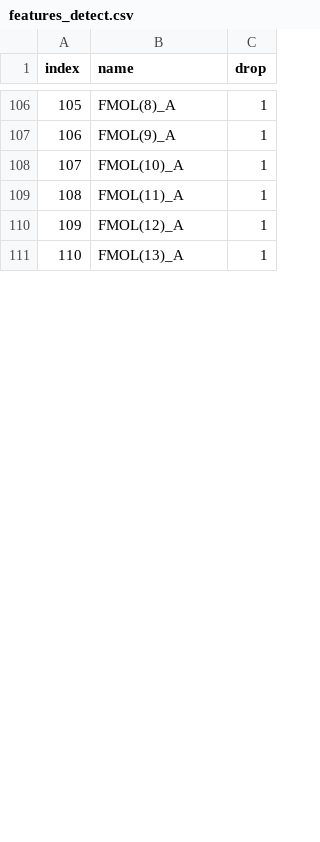
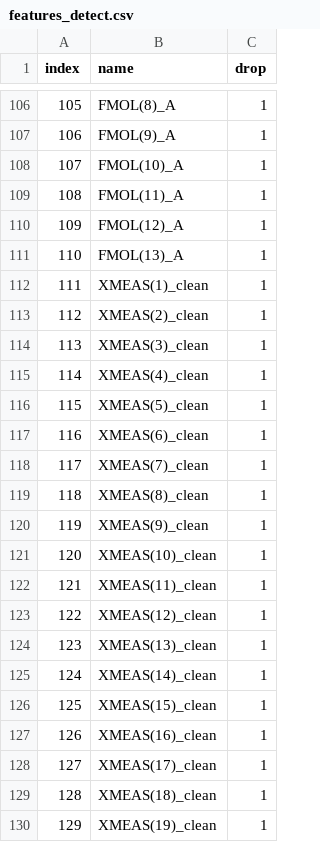
Before and after one commit to iraola/thesis-dataset, a CSV file: features_detect.csv, drawn as a sheet; only a part is shown, gaps mark what is left out; the diff covers the shown part only; the diff names each change by its address in the sheet, - before the commit and + after, or states it on an @@ line.

Commit message:
Ignore composition meas for detection
Changes to be committed:
	modified:   features_detect.csv

```diff
--- a/features_detect.csv
+++ b/features_detect.csv
+row 112: 111 | XMEAS(1)_clean | 1
+row 113: 112 | XMEAS(2)_clean | 1
+row 114: 113 | XMEAS(3)_clean | 1
+row 115: 114 | XMEAS(4)_clean | 1
+row 116: 115 | XMEAS(5)_clean | 1
+row 117: 116 | XMEAS(6)_clean | 1
+row 118: 117 | XMEAS(7)_clean | 1
+row 119: 118 | XMEAS(8)_clean | 1
+row 120: 119 | XMEAS(9)_clean | 1
+row 121: 120 | XMEAS(10)_clean | 1
+row 122: 121 | XMEAS(11)_clean | 1
+row 123: 122 | XMEAS(12)_clean | 1
+row 124: 123 | XMEAS(13)_clean | 1
+row 125: 124 | XMEAS(14)_clean | 1
+row 126: 125 | XMEAS(15)_clean | 1
+row 127: 126 | XMEAS(16)_clean | 1
+row 128: 127 | XMEAS(17)_clean | 1
+row 129: 128 | XMEAS(18)_clean | 1
+row 130: 129 | XMEAS(19)_clean | 1
```
Also changed, not shown: 22 added rows, 19 edited cells and row numbers in column A elsewhere in this file.
